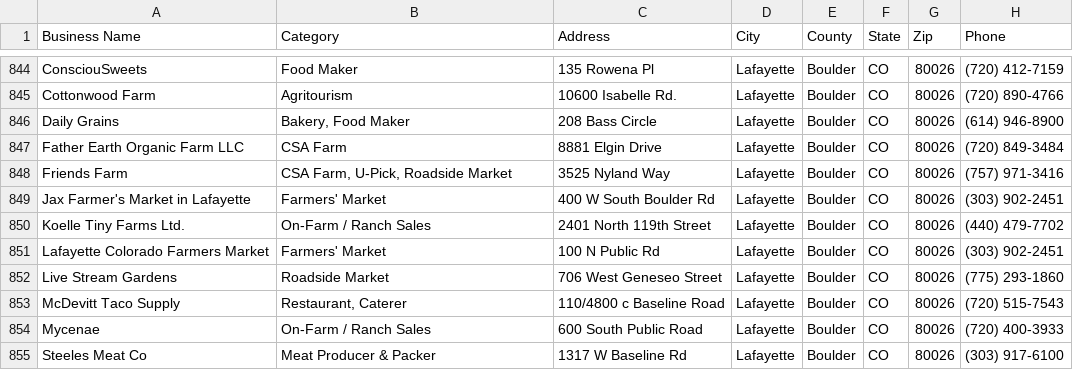
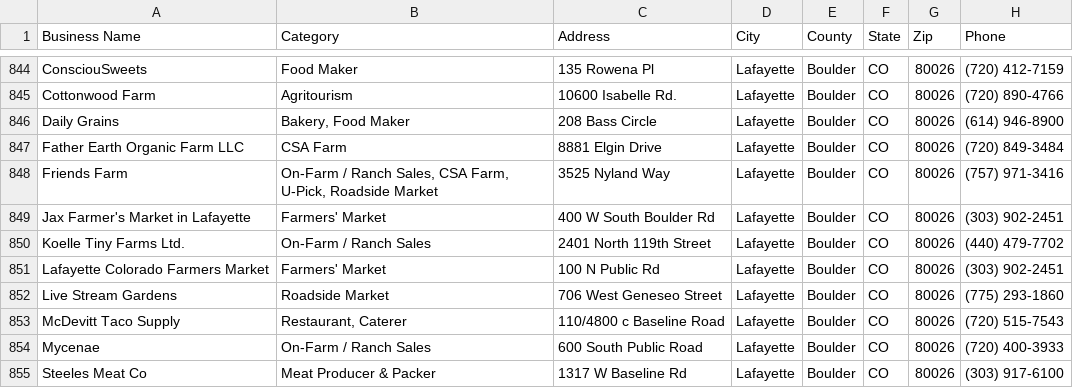
Before and after one commit to dbrown-creator/colorado-farm-trail, a CSV file: data-compiled/phase2/co_farmers_markets_all_mymaps.csv, drawn as a sheet; only a part is shown, gaps mark what is left out; the diff names each change by its address in the sheet, - before the commit and + after, or states it on an @@ line.

```diff
--- a/data-compiled/phase2/co_farmers_markets_all_mymaps.csv
+++ b/data-compiled/phase2/co_farmers_markets_all_mymaps.csv
-B848 (Category): CSA Farm, U-Pick, Roadside Market
+B848 (Category): On-Farm / Ranch Sales, CSA Farm, U-Pick, Roadside Market
```
Also changed, not shown: source-data/phase2/curated_records.csv, 2 other files.
